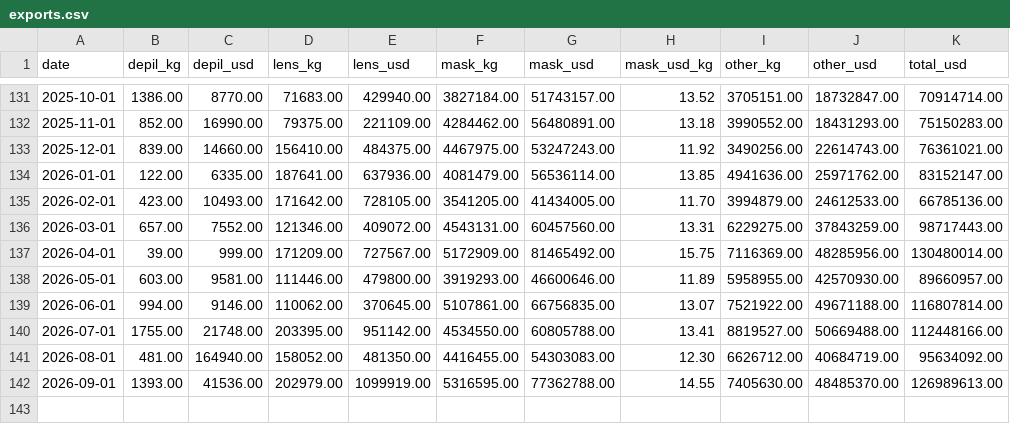
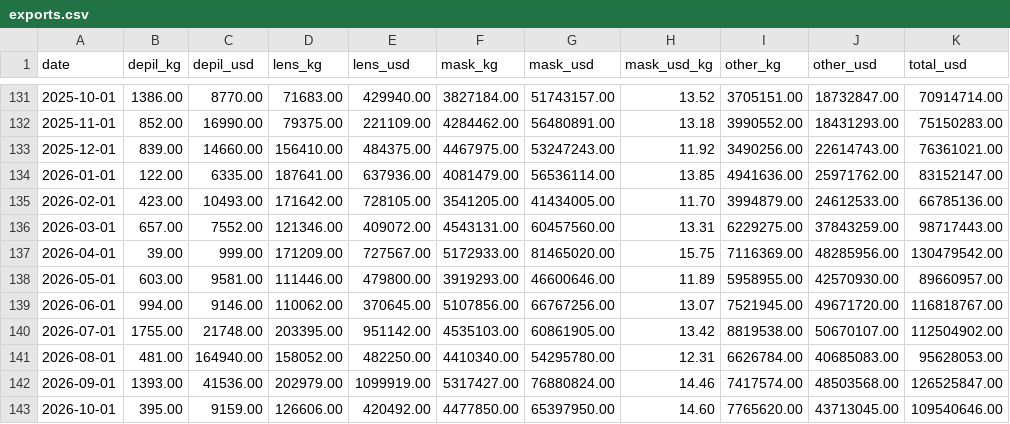
Before and after one commit to zzzz118118-lab/investment, a CSV file: jenik/data/exports.csv, drawn as a sheet; only a part is shown, gaps mark what is left out.

```diff
--- a/jenik/data/exports.csv
+++ b/jenik/data/exports.csv
@@ -136,7 +136,8 @@ date,depil_kg,depil_usd,lens_kg,lens_usd,mask_kg,mask_usd,mask_usd_kg,other_kg,o
 2026-03-01,657.00,7552.00,121346.00,409072.00,4543131.00,60457560.00,13.31,6229275.00,37843259.00,98717443.00
-2026-04-01,39.00,999.00,171209.00,727567.00,5172909.00,81465492.00,15.75,7116369.00,48285956.00,130480014.00
+2026-04-01,39.00,999.00,171209.00,727567.00,5172933.00,81465020.00,15.75,7116369.00,48285956.00,130479542.00
 2026-05-01,603.00,9581.00,111446.00,479800.00,3919293.00,46600646.00,11.89,5958955.00,42570930.00,89660957.00
-2026-06-01,994.00,9146.00,110062.00,370645.00,5107861.00,66756835.00,13.07,7521922.00,49671188.00,116807814.00
-2026-07-01,1755.00,21748.00,203395.00,951142.00,4534550.00,60805788.00,13.41,8819527.00,50669488.00,112448166.00
-2026-08-01,481.00,164940.00,158052.00,481350.00,4416455.00,54303083.00,12.30,6626712.00,40684719.00,95634092.00
-2026-09-01,1393.00,41536.00,202979.00,1099919.00,5316595.00,77362788.00,14.55,7405630.00,48485370.00,126989613.00
+2026-06-01,994.00,9146.00,110062.00,370645.00,5107856.00,66767256.00,13.07,7521945.00,49671720.00,116818767.00
+2026-07-01,1755.00,21748.00,203395.00,951142.00,4535103.00,60861905.00,13.42,8819538.00,50670107.00,112504902.00
+2026-08-01,481.00,164940.00,158052.00,482250.00,4410340.00,54295780.00,12.31,6626784.00,40685083.00,95628053.00
+2026-09-01,1393.00,41536.00,202979.00,1099919.00,5317427.00,76880824.00,14.46,7417574.00,48503568.00,126525847.00
+2026-10-01,395.00,9159.00,126606.00,420492.00,4477850.00,65397950.00,14.60,7765620.00,43713045.00,109540646.00
```
Also changed, not shown: data/baseoil.csv, data/prices.csv.
